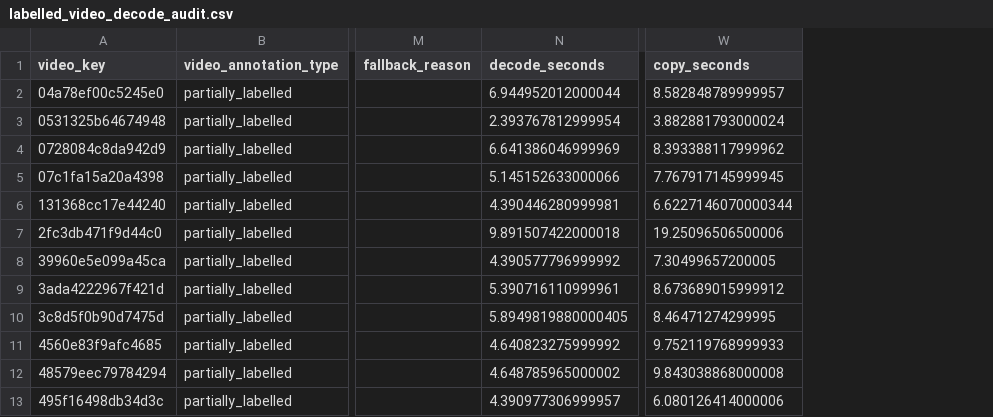
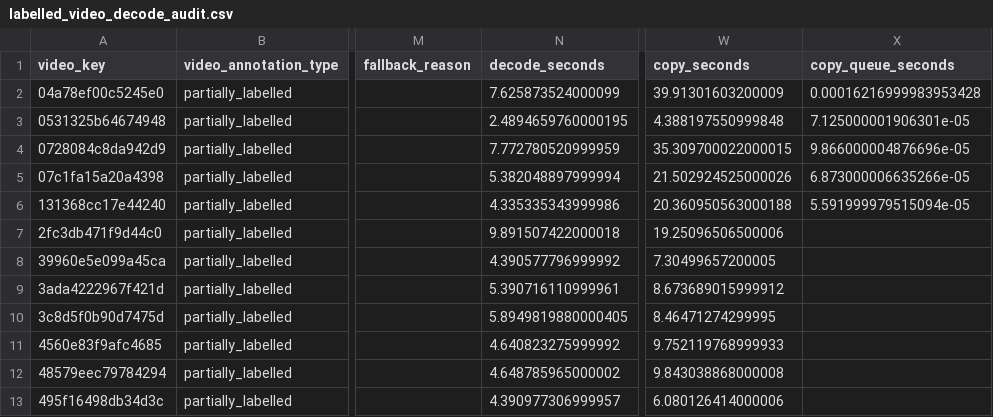
Before and after one commit to bogdanparvu18/msc-graduate-project, a CSV file: outputs/phase2/sector2/results/labelled_video_decode_audit.csv, drawn as a sheet; only a part is shown, gaps mark what is left out; the diff names each change by its address in the sheet, - before the commit and + after, or states it on an @@ line.

```diff
--- a/outputs/phase2/sector2/results/labelled_video_decode_audit.csv
+++ b/outputs/phase2/sector2/results/labelled_video_decode_audit.csv
+column X (copy_queue_seconds), rows 2-6: 0.00016216999983953428 | 7.125000001906301e-05 | 9.866000004876696e-05 | 6.873000006635266e-05 | 5.591999979515094e-05
-N2 (decode_seconds): 6.944952012000044
+N2 (decode_seconds): 7.625873524000099
-W2 (copy_seconds): 8.582848789999957
+W2 (copy_seconds): 39.91301603200009
-N3 (decode_seconds): 2.393767812999954
+N3 (decode_seconds): 2.4894659760000195
-W3 (copy_seconds): 3.882881793000024
+W3 (copy_seconds): 4.388197550999848
-N4 (decode_seconds): 6.641386046999969
+N4 (decode_seconds): 7.772780520999959
-W4 (copy_seconds): 8.393388117999962
+W4 (copy_seconds): 35.309700022000015
-N5 (decode_seconds): 5.145152633000066
+N5 (decode_seconds): 5.382048897999994
-W5 (copy_seconds): 7.767917145999945
+W5 (copy_seconds): 21.502924525000026
-N6 (decode_seconds): 4.390446280999981
+N6 (decode_seconds): 4.335335343999986
-W6 (copy_seconds): 6.6227146070000344
+W6 (copy_seconds): 20.360950563000188
```
Also changed, not shown: outputs/phase2/sector2/results/decode_audit.csv, outputs/phase2/sector2/results/unlabelled_video_decode_audit.csv, 12 other files.
